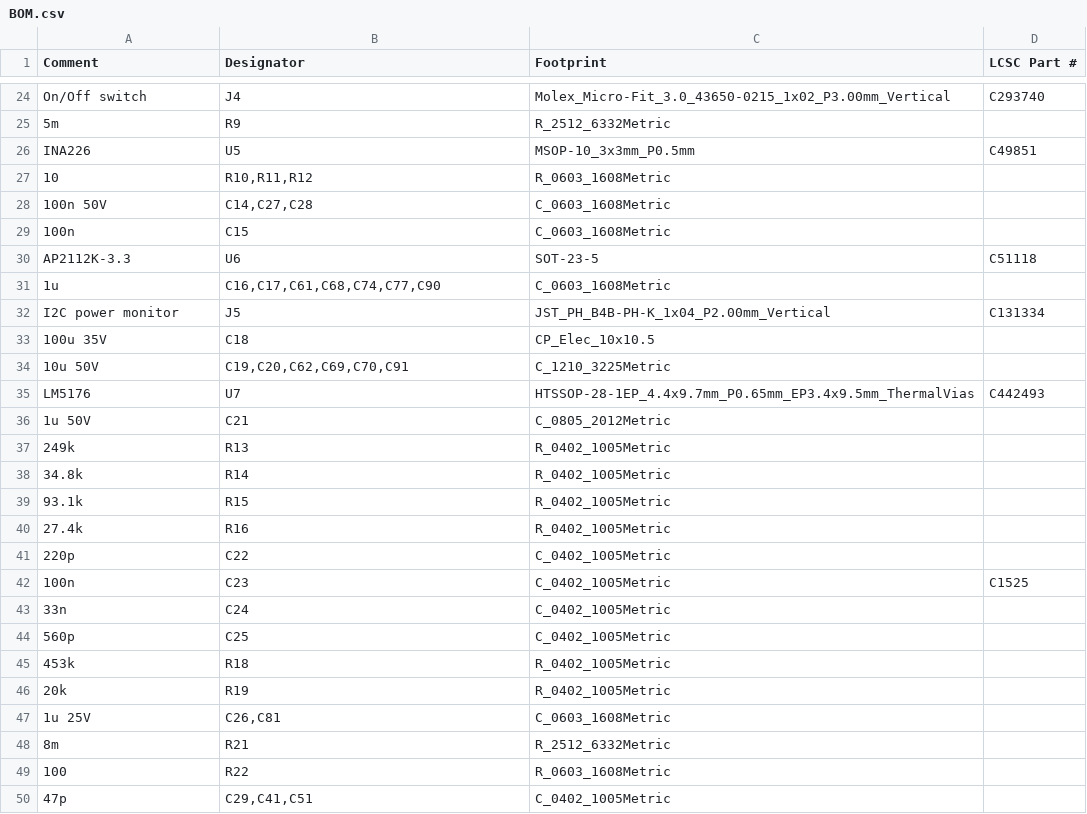
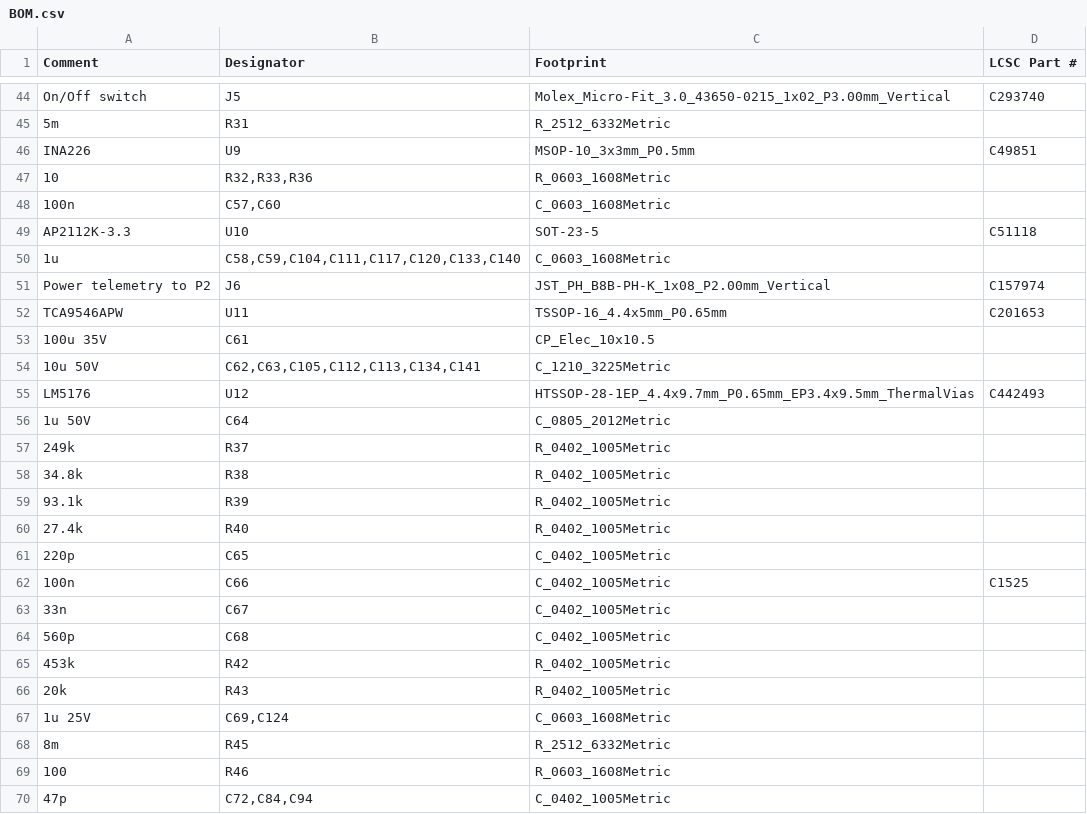
Before and after one commit to MitjaGrecky/Shtuka-druka, a CSV file: hardware/for-routing/PW/BOM.csv, drawn as a sheet; only a part is shown, gaps mark what is left out; removed rows and columns are numbered as before the commit, all else as after; the diff covers the shown part only; the diff names each change by its address in the sheet, - before the commit and + after, or states it on an @@ line.

```diff
--- a/hardware/for-routing/PW/BOM.csv
+++ b/hardware/for-routing/PW/BOM.csv
-B44 (Designator): J4
+B44 (Designator): J5
-B45 (Designator): R9
+B45 (Designator): R31
-B46 (Designator): U5
+B46 (Designator): U9
-B47 (Designator): R10,R11,R12
+B47 (Designator): R32,R33,R36
-row 28: 100n 50V | C14,C27,C28 | C_0603_1608Metric
-B48 (Designator): C15
+B48 (Designator): C57,C60
-B49 (Designator): U6
+B49 (Designator): U10
-B50 (Designator): C16,C17,C61,C68,C74,C77,C90
+B50 (Designator): C58,C59,C104,C111,C117,C120,C133,C140
-row 32: I2C power monitor | J5 | JST_PH_B4B-PH-K_1x04_P2.00mm_Vertical | C131334
+row 51: Power telemetry to P2 | J6 | JST_PH_B8B-PH-K_1x08_P2.00mm_Vertical | C157974
+row 52: TCA9546APW | U11 | TSSOP-16_4.4x5mm_P0.65mm | C201653
-B53 (Designator): C18
+B53 (Designator): C61
-B54 (Designator): C19,C20,C62,C69,C70,C91
+B54 (Designator): C62,C63,C105,C112,C113,C134,C141
-B55 (Designator): U7
+B55 (Designator): U12
-B56 (Designator): C21
+B56 (Designator): C64
-B57 (Designator): R13
+B57 (Designator): R37
-B58 (Designator): R14
+B58 (Designator): R38
-B59 (Designator): R15
+B59 (Designator): R39
-B60 (Designator): R16
+B60 (Designator): R40
-B61 (Designator): C22
+B61 (Designator): C65
-B62 (Designator): C23
+B62 (Designator): C66
-B63 (Designator): C24
+B63 (Designator): C67
-B64 (Designator): C25
+B64 (Designator): C68
-B65 (Designator): R18
+B65 (Designator): R42
-B66 (Designator): R19
+B66 (Designator): R43
-B67 (Designator): C26,C81
+B67 (Designator): C69,C124
-B68 (Designator): R21
+B68 (Designator): R45
-B69 (Designator): R22
+B69 (Designator): R46
-B70 (Designator): C29,C41,C51
+B70 (Designator): C72,C84,C94
```
Also changed, not shown: 22 added rows, 4 removed rows and 59 edited cells elsewhere in this file, hardware/for-routing/PW/BOM_notes.csv, 14 other files.
